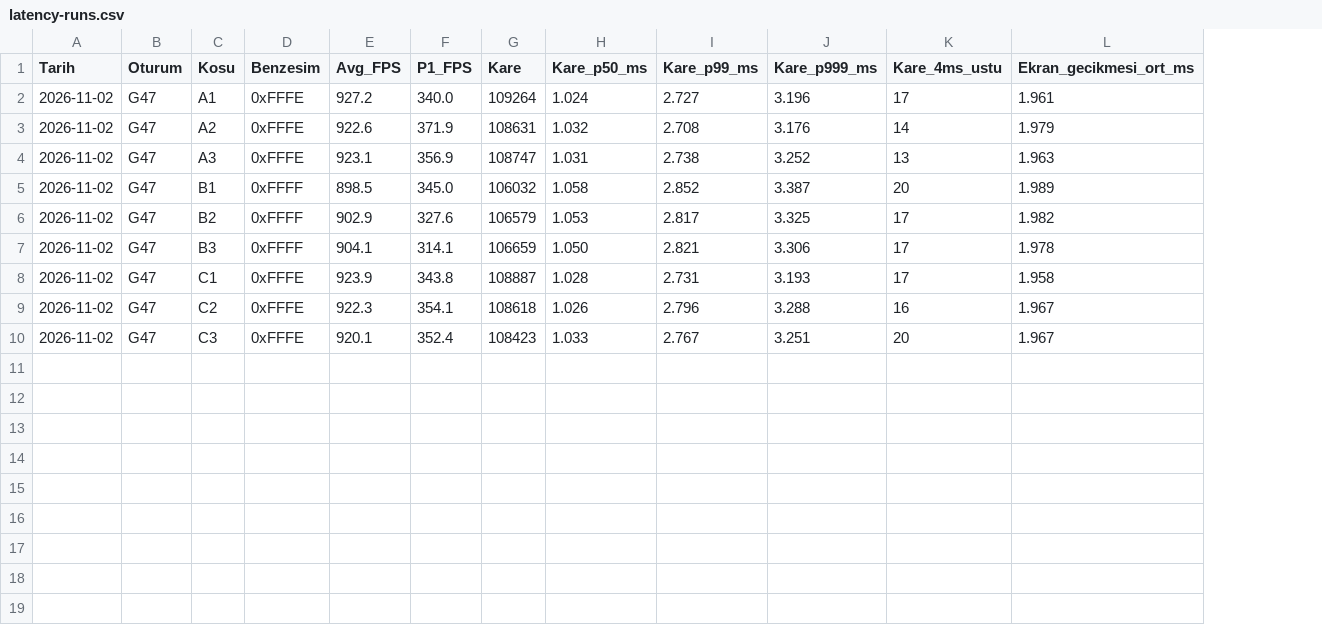
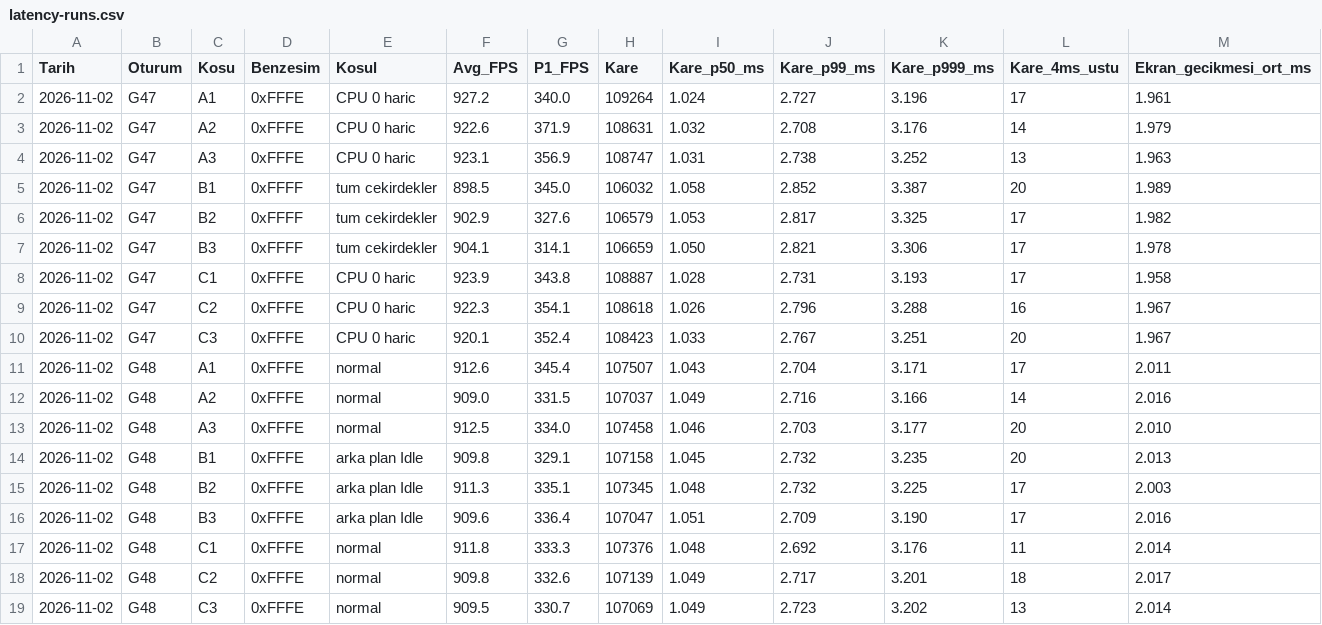
Before and after one commit to cullewie/cs2-bios-settings, a CSV file: data/latency-runs.csv, drawn as a sheet; only a part is shown; rows hold the shown columns only; the diff names each change by its address in the sheet, - before the commit and + after, or states it on an @@ line.

```diff
--- a/data/latency-runs.csv
+++ b/data/latency-runs.csv
+column E (Kosul), rows 2-10: CPU 0 haric | CPU 0 haric | CPU 0 haric | tum cekirdekler | tum cekirdekler | tum cekirdekler | CPU 0 haric | CPU 0 haric | CPU 0 haric
+row 11: 2026-11-02 | G48 | A1 | 0xFFFE | normal | 912.6 | 345.4 | 107507 | 1.043 | 2.704 | 3.171 | 17 | 2.011
+row 12: 2026-11-02 | G48 | A2 | 0xFFFE | normal | 909.0 | 331.5 | 107037 | 1.049 | 2.716 | 3.166 | 14 | 2.016
+row 13: 2026-11-02 | G48 | A3 | 0xFFFE | normal | 912.5 | 334.0 | 107458 | 1.046 | 2.703 | 3.177 | 20 | 2.010
+row 14: 2026-11-02 | G48 | B1 | 0xFFFE | arka plan Idle | 909.8 | 329.1 | 107158 | 1.045 | 2.732 | 3.235 | 20 | 2.013
+row 15: 2026-11-02 | G48 | B2 | 0xFFFE | arka plan Idle | 911.3 | 335.1 | 107345 | 1.048 | 2.732 | 3.225 | 17 | 2.003
+row 16: 2026-11-02 | G48 | B3 | 0xFFFE | arka plan Idle | 909.6 | 336.4 | 107047 | 1.051 | 2.709 | 3.190 | 17 | 2.016
+row 17: 2026-11-02 | G48 | C1 | 0xFFFE | normal | 911.8 | 333.3 | 107376 | 1.048 | 2.692 | 3.176 | 11 | 2.014
+row 18: 2026-11-02 | G48 | C2 | 0xFFFE | normal | 909.8 | 332.6 | 107139 | 1.049 | 2.717 | 3.201 | 18 | 2.017
+row 19: 2026-11-02 | G48 | C3 | 0xFFFE | normal | 909.5 | 330.7 | 107069 | 1.049 | 2.723 | 3.202 | 13 | 2.014
```
Also changed, not shown: data/windows-gpu-runs.csv, 9 other files.
